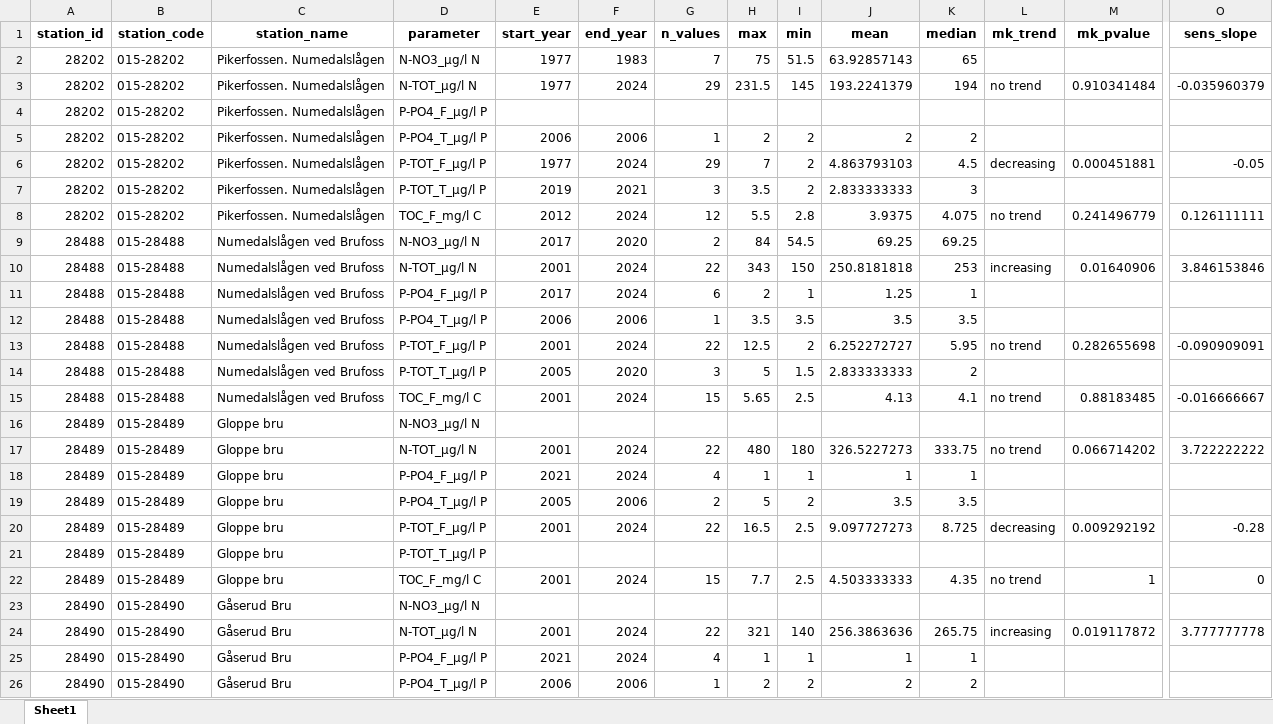
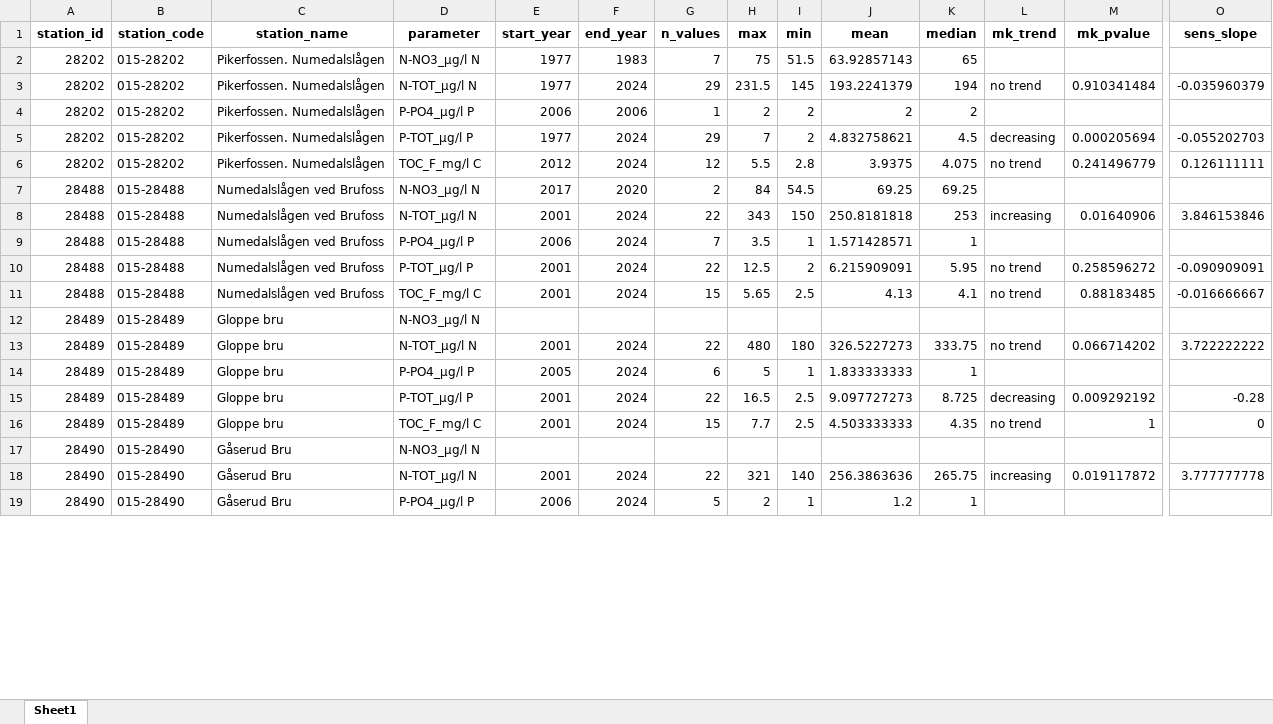
Before and after one commit to NIVANorge/numedalslagen_vk, an Excel workbook: results/main_stations_trend_summary.xlsx, sheet Sheet1, drawn as a sheet; only a part is shown, gaps mark what is left out; values as stored, in another font and other column widths than the file's, no borders; removed rows and columns are numbered as before the commit, all else as after; rows hold the shown columns only; the diff covers the shown part only; the diff names each change by its address in the sheet, - before the commit and + after, or states it on an @@ line.

```diff
--- a/results/main_stations_trend_summary.xlsx (sheet Sheet1)
+++ b/results/main_stations_trend_summary.xlsx (sheet Sheet1)
-row 4: 28202 | 015-28202 | Pikerfossen. Numedalslågen | P-PO4_F_µg/l P
-D4 (parameter): P-PO4_T_µg/l P
+D4 (parameter): P-PO4_µg/l P
-D5 (parameter): P-TOT_F_µg/l P
+D5 (parameter): P-TOT_µg/l P
-J5 (mean): 4.863793103
+J5 (mean): 4.832758621
-M5 (mk_pvalue): 0.000451881
+M5 (mk_pvalue): 0.000205694
-O5 (sens_slope): -0.05
+O5 (sens_slope): -0.055202703
-row 7: 28202 | 015-28202 | Pikerfossen. Numedalslågen | P-TOT_T_µg/l P | 2019 | 2021 | 3 | 3.5 | 2 | 2.833333333 | 3
-D9 (parameter): P-PO4_F_µg/l P
+D9 (parameter): P-PO4_µg/l P
-E9 (start_year): 2017
+E9 (start_year): 2006
-G9 (n_values): 6
+G9 (n_values): 7
-H9 (max): 2
+H9 (max): 3.5
-J9 (mean): 1.25
+J9 (mean): 1.571428571
-row 12: 28488 | 015-28488 | Numedalslågen ved Brufoss | P-PO4_T_µg/l P | 2006 | 2006 | 1 | 3.5 | 3.5 | 3.5 | 3.5
-D10 (parameter): P-TOT_F_µg/l P
+D10 (parameter): P-TOT_µg/l P
-J10 (mean): 6.252272727
+J10 (mean): 6.215909091
-M10 (mk_pvalue): 0.282655698
+M10 (mk_pvalue): 0.258596272
-row 14: 28488 | 015-28488 | Numedalslågen ved Brufoss | P-TOT_T_µg/l P | 2005 | 2020 | 3 | 5 | 1.5 | 2.833333333 | 2
-D14 (parameter): P-PO4_F_µg/l P
+D14 (parameter): P-PO4_µg/l P
-E14 (start_year): 2021
+E14 (start_year): 2005
-G14 (n_values): 4
+G14 (n_values): 6
-H14 (max): 1
+H14 (max): 5
-J14 (mean): 1
+J14 (mean): 1.833333333
-row 19: 28489 | 015-28489 | Gloppe bru | P-PO4_T_µg/l P | 2005 | 2006 | 2 | 5 | 2 | 3.5 | 3.5
-D15 (parameter): P-TOT_F_µg/l P
+D15 (parameter): P-TOT_µg/l P
-row 21: 28489 | 015-28489 | Gloppe bru | P-TOT_T_µg/l P
-D19 (parameter): P-PO4_F_µg/l P
+D19 (parameter): P-PO4_µg/l P
-E19 (start_year): 2021
+E19 (start_year): 2006
-G19 (n_values): 4
+G19 (n_values): 5
-H19 (max): 1
+H19 (max): 2
-J19 (mean): 1
+J19 (mean): 1.2
-row 26: 28490 | 015-28490 | Gåserud Bru | P-PO4_T_µg/l P | 2006 | 2006 | 1 | 2 | 2 | 2 | 2
```
Also changed, not shown: 31 removed rows and 81 edited cells elsewhere in this sheet, 43 other files.
